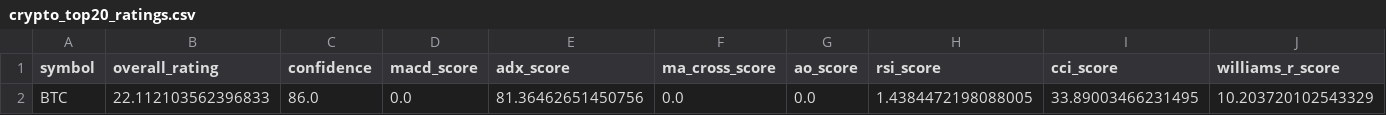
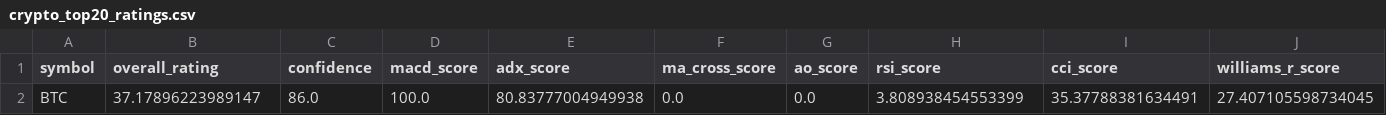
Before and after one commit to cr7pto0-py/crypto-tech-agent, a CSV file: crypto_top20_ratings.csv, drawn as a sheet; only a part is shown; the diff names each change by its address in the sheet, - before the commit and + after, or states it on an @@ line.

```diff
--- a/crypto_top20_ratings.csv
+++ b/crypto_top20_ratings.csv
-B2 (overall_rating): 22.112103562396833
+B2 (overall_rating): 37.17896223989147
-D2 (macd_score): 0.0
+D2 (macd_score): 100.0
-E2 (adx_score): 81.36462651450756
+E2 (adx_score): 80.83777004949938
-H2 (rsi_score): 1.4384472198088005
+H2 (rsi_score): 3.808938454553399
-I2 (cci_score): 33.89003466231495
+I2 (cci_score): 35.37788381634491
-J2 (williams_r_score): 10.203720102543329
+J2 (williams_r_score): 27.407105598734045
```
